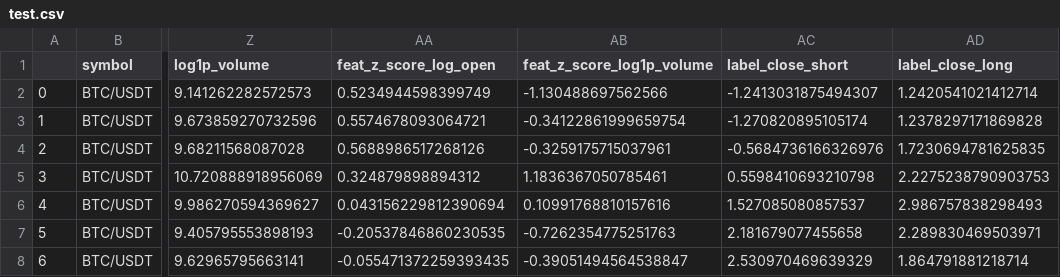
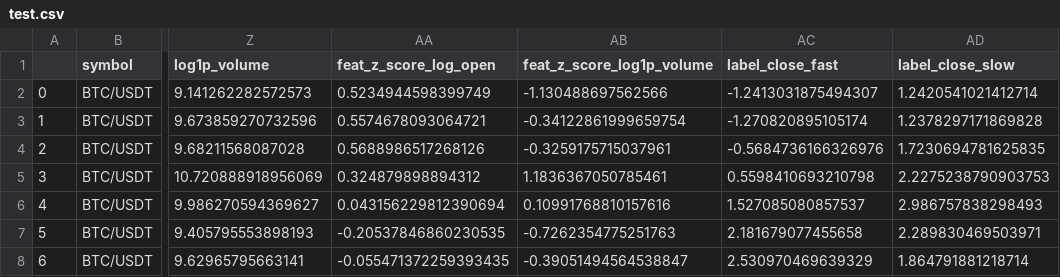
Before and after one commit to RyanTsi/coinquant, a CSV file: test.csv, drawn as a sheet; only a part is shown, gaps mark what is left out; the diff names each change by its address in the sheet, - before the commit and + after, or states it on an @@ line.

```diff
--- a/test.csv
+++ b/test.csv
-AC1: label_close_short
+AC1: label_close_fast
-AD1: label_close_long
+AD1: label_close_slow
```
Also changed, not shown: valis.csv, 10 other files.
